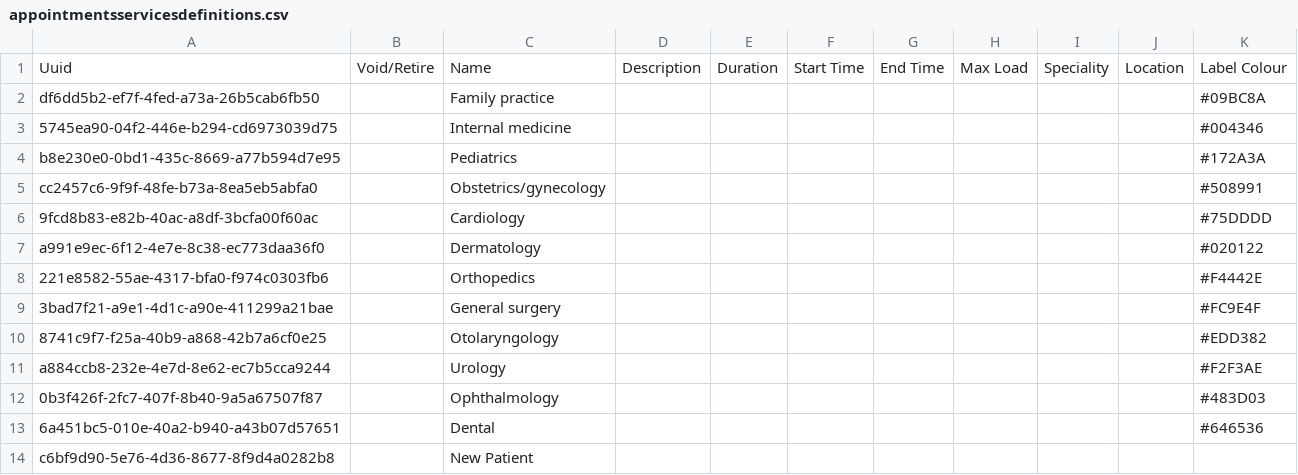
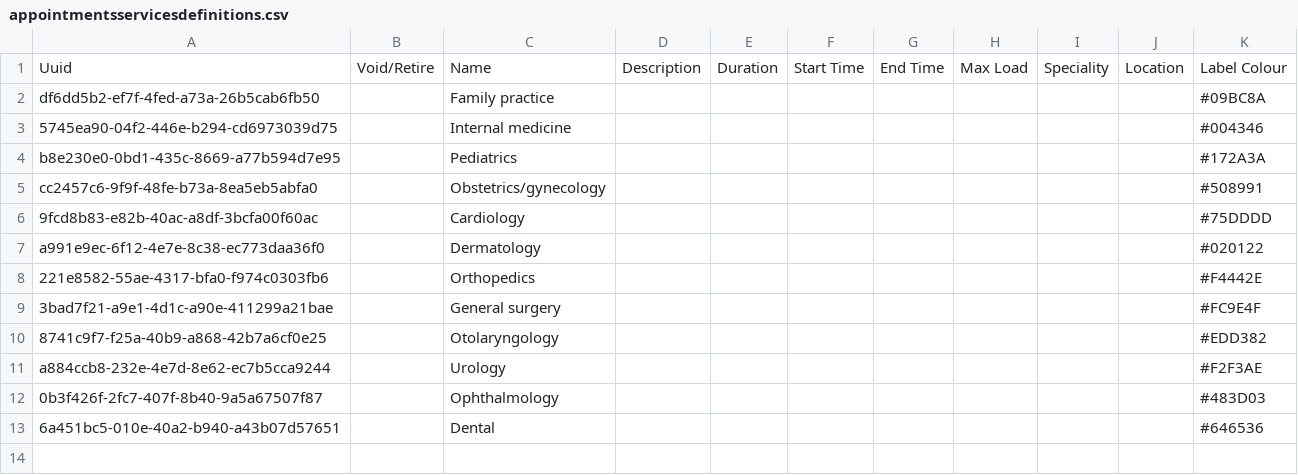
Before and after one commit to globalhealthcoalition/openmrs-config-ghc, a CSV file: configuration/appointmentservicedefinitions/appointmentsservicesdefinitions.csv, drawn as a sheet; the diff names each change by its address in the sheet, - before the commit and + after, or states it on an @@ line.

```diff
--- a/configuration/appointmentservicedefinitions/appointmentsservicesdefinitions.csv
+++ b/configuration/appointmentservicedefinitions/appointmentsservicesdefinitions.csv
-row 14: c6bf9d90-5e76-4d36-8677-8f9d4a0282b8 |  | New Patient
```
Also changed, not shown: 1 other file.
